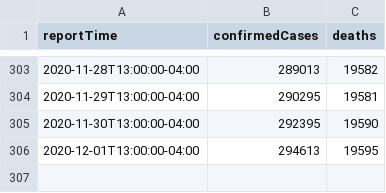
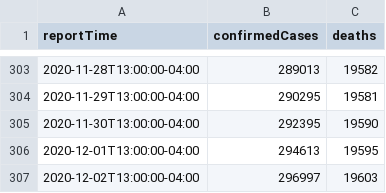
Before and after one commit to trevf/covid19cases-nyc, a CSV file: data/covid19cases-nyc.csv, drawn as a sheet; only a part is shown, gaps mark what is left out.

Commit message:
Add new data from Wednesday, December 2

```diff
--- a/data/covid19cases-nyc.csv
+++ b/data/covid19cases-nyc.csv
@@ -306 +306,2 @@ reportTime,confirmedCases,deaths
 2020-12-01T13:00:00-04:00,294613,19595
+2020-12-02T13:00:00-04:00,296997,19603
```
